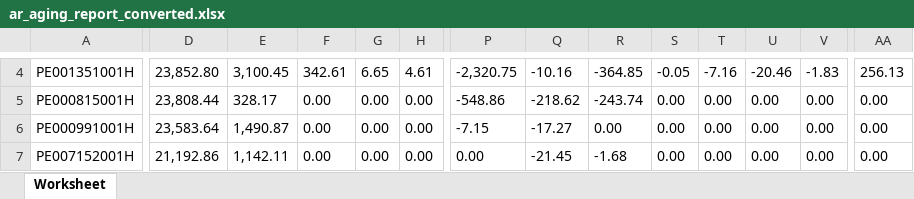
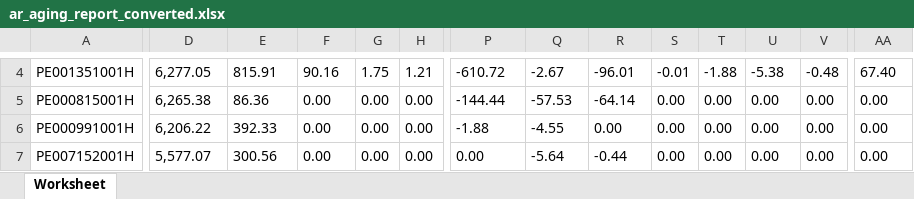
Before and after one commit to laparkaes/lgperu, an Excel workbook: upload/ar_aging_report_converted.xlsx, sheet Worksheet, drawn as a sheet; only a part is shown, gaps mark what is left out; values as stored, in another font and other column widths than the file's, no borders; the diff covers the shown part only; the diff names each change by its address in the sheet, - before the commit and + after, or states it on an @@ line.

```diff
--- a/upload/ar_aging_report_converted.xlsx (sheet Worksheet)
+++ b/upload/ar_aging_report_converted.xlsx (sheet Worksheet)
-D4: 23,852.80
+D4: 6,277.05
-E4: 3,100.45
+E4: 815.91
-F4: 342.61
+F4: 90.16
-G4: 6.65
+G4: 1.75
-H4: 4.61
+H4: 1.21
-P4: -2,320.75
+P4: -610.72
-Q4: -10.16
+Q4: -2.67
-R4: -364.85
+R4: -96.01
-S4: -0.05
+S4: -0.01
-T4: -7.16
+T4: -1.88
-U4: -20.46
+U4: -5.38
-V4: -1.83
+V4: -0.48
-AA4: 256.13
+AA4: 67.40
-D5: 23,808.44
+D5: 6,265.38
-E5: 328.17
+E5: 86.36
-P5: -548.86
+P5: -144.44
-Q5: -218.62
+Q5: -57.53
-R5: -243.74
+R5: -64.14
-D6: 23,583.64
+D6: 6,206.22
-E6: 1,490.87
+E6: 392.33
-P6: -7.15
+P6: -1.88
-Q6: -17.27
+Q6: -4.55
-D7: 21,192.86
+D7: 5,577.07
-E7: 1,142.11
+E7: 300.56
-Q7: -21.45
+Q7: -5.64
-R7: -1.68
+R7: -0.44
```
Also changed, not shown: 248 edited cells elsewhere in this sheet, 1 other file.
